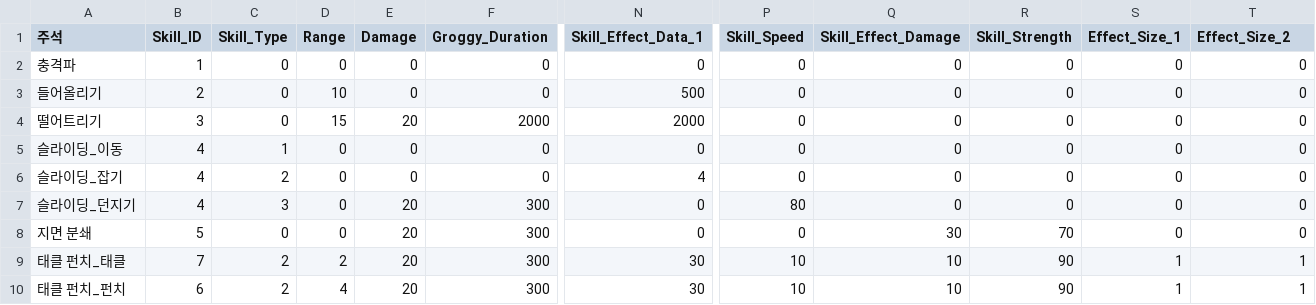
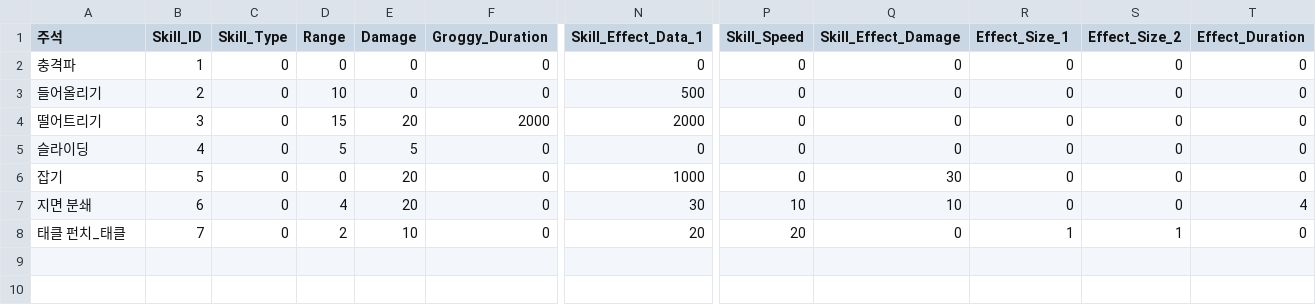
Before and after one commit to TIMILUM/Esper-Fighters-Cup, a CSV file: Assets/Resources/CSV/SkillDataTable.csv, drawn as a sheet; only a part is shown, gaps mark what is left out; removed rows and columns are numbered as before the commit, all else as after; rows hold the shown columns only; the diff covers the shown part only; the diff names each change by its address in the sheet, - before the commit and + after, or states it on an @@ line.

```diff
--- a/Assets/Resources/CSV/SkillDataTable.csv
+++ b/Assets/Resources/CSV/SkillDataTable.csv
-R1: Skill_Strength
+R1: Effect_Size_1
-S1: Effect_Size_1
+S1: Effect_Size_2
-T1: Effect_Size_2
+T1: Effect_Duration
-A5 (주석): 슬라이딩_이동
+A5 (주석): 슬라이딩
-C5 (Skill_Type): 1
+C5 (Skill_Type): 0
-D5 (Range): 0
+D5 (Range): 5
-E5 (Damage): 0
+E5 (Damage): 5
-row 6: 슬라이딩_잡기 | 4 | 2 | 0 | 0 | 0 | 4 | 0 | 0 | 0 | 0 | 0
-row 7: 슬라이딩_던지기 | 4 | 3 | 0 | 20 | 300 | 0 | 80 | 0 | 0 | 0 | 0
+row 6: 잡기 | 5 | 0 | 0 | 20 | 0 | 1000 | 0 | 30 | 0 | 0 | 0
-B7 (Skill_ID): 5
+B7 (Skill_ID): 6
-D7 (Range): 0
+D7 (Range): 4
-F7:F8 (Groggy_Duration): 300
+F7:F8 (Groggy_Duration): 0
-N7 (Skill_Effect_Data_1): 0
+N7 (Skill_Effect_Data_1): 30
-P7 (Skill_Speed): 0
+P7 (Skill_Speed): 10
-Q7 (Skill_Effect_Damage): 30
+Q7 (Skill_Effect_Damage): 10
-R7 (Effect_Size_1): 70
+R7 (Effect_Size_1): 0
-T7 (Effect_Duration): 0
+T7 (Effect_Duration): 4
-C8 (Skill_Type): 2
+C8 (Skill_Type): 0
-E8 (Damage): 20
+E8 (Damage): 10
-N8 (Skill_Effect_Data_1): 30
+N8 (Skill_Effect_Data_1): 20
-P8 (Skill_Speed): 10
+P8 (Skill_Speed): 20
-Q8 (Skill_Effect_Damage): 10
+Q8 (Skill_Effect_Damage): 0
-R8 (Effect_Size_1): 90
+R8 (Effect_Size_1): 1
-T8 (Effect_Duration): 1
+T8 (Effect_Duration): 0
-row 10: 태클 펀치_펀치 | 6 | 2 | 4 | 20 | 300 | 30 | 10 | 10 | 90 | 1 | 1
```
Also changed, not shown: 5 edited cells elsewhere in this file, 5 other files.
